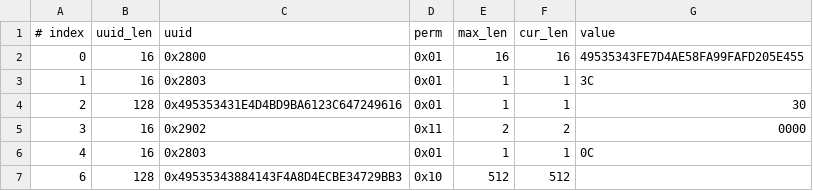
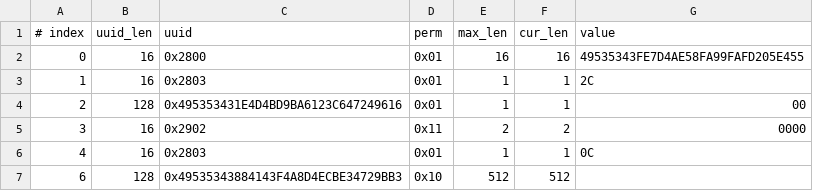
Before and after one commit to jefferyhejifu/esp-at, a CSV file: components/customized_partitions/raw_data/ble_data/gatts_data.csv, drawn as a sheet.

Commit message:
Remove  Transparent TX Notify Permission

```diff
--- a/components/customized_partitions/raw_data/ble_data/gatts_data.csv
+++ b/components/customized_partitions/raw_data/ble_data/gatts_data.csv
@@ -2,4 +2,4 @@
 0,16,0x2800,0x01,16,16,49535343FE7D4AE58FA99FAFD205E455
-1,16,0x2803,0x01,1,1,3C
-2,128,0x495353431E4D4BD9BA6123C647249616,0x01,1,1,30
+1,16,0x2803,0x01,1,1,2C
+2,128,0x495353431E4D4BD9BA6123C647249616,0x01,1,1,00
 3,16,0x2902,0x11,2,2,0000
```
